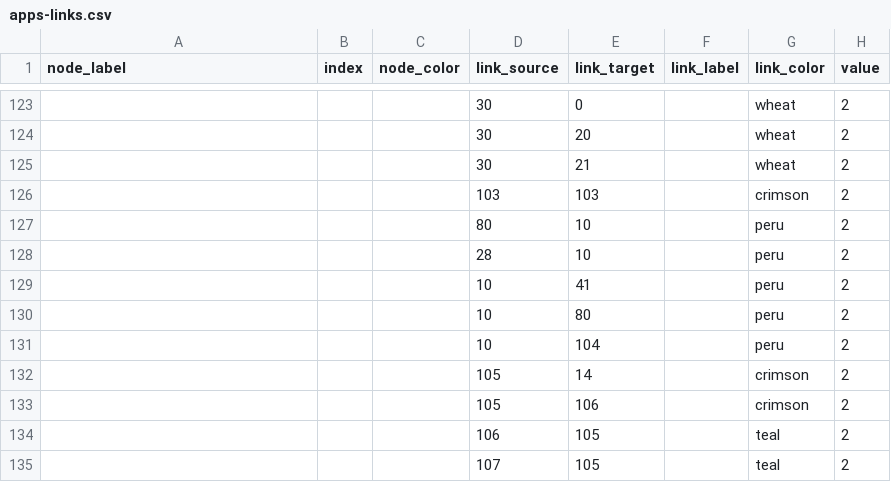
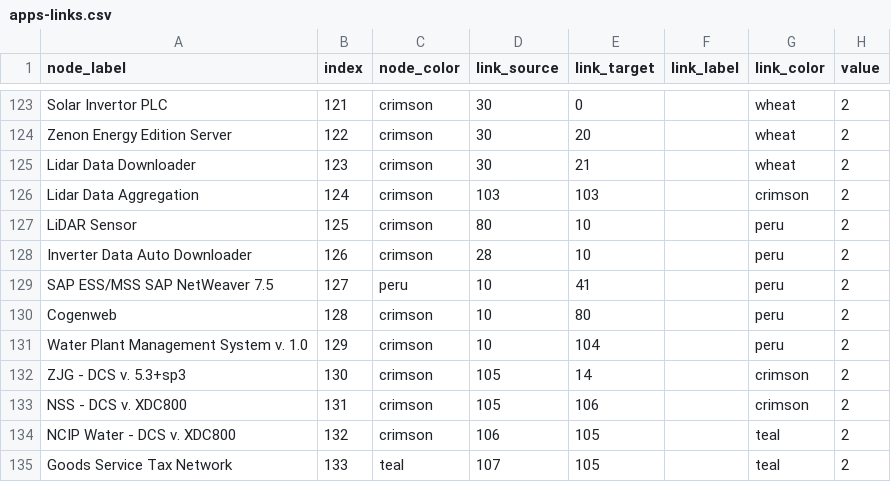
Before and after one commit to nbhogal/testJson, a CSV file: apps-links.csv, drawn as a sheet; only a part is shown, gaps mark what is left out; the diff covers the shown part only; the diff names each change by its address in the sheet, - before the commit and + after, or states it on an @@ line.

```diff
--- a/apps-links.csv
+++ b/apps-links.csv
-A123 (node_label): (empty)
+A123 (node_label): Solar Invertor PLC
-B123 (index): (empty)
+B123 (index): 121
-C123:C128 (node_color): (empty)
+C123:C128 (node_color): crimson
-A124 (node_label): (empty)
+A124 (node_label): Zenon Energy Edition Server
-B124 (index): (empty)
+B124 (index): 122
-A125 (node_label): (empty)
+A125 (node_label): Lidar Data Downloader
-B125 (index): (empty)
+B125 (index): 123
-A126 (node_label): (empty)
+A126 (node_label): Lidar Data Aggregation
-B126 (index): (empty)
+B126 (index): 124
-A127 (node_label): (empty)
+A127 (node_label): LiDAR Sensor
-B127 (index): (empty)
+B127 (index): 125
-A128 (node_label): (empty)
+A128 (node_label): Inverter Data Auto Downloader
-B128 (index): (empty)
+B128 (index): 126
-A129 (node_label): (empty)
+A129 (node_label): SAP ESS/MSS SAP NetWeaver 7.5
-B129 (index): (empty)
+B129 (index): 127
-C129 (node_color): (empty)
+C129 (node_color): peru
-A130 (node_label): (empty)
+A130 (node_label): Cogenweb
-B130 (index): (empty)
+B130 (index): 128
-C130:C134 (node_color): (empty)
+C130:C134 (node_color): crimson
-A131 (node_label): (empty)
+A131 (node_label): Water Plant Management System v. 1.0
-B131 (index): (empty)
+B131 (index): 129
-A132 (node_label): (empty)
+A132 (node_label): ZJG - DCS v. 5.3+sp3
-B132 (index): (empty)
+B132 (index): 130
-A133 (node_label): (empty)
+A133 (node_label): NSS - DCS v. XDC800
-B133 (index): (empty)
+B133 (index): 131
-A134 (node_label): (empty)
+A134 (node_label): NCIP Water - DCS v. XDC800
-B134 (index): (empty)
+B134 (index): 132
-A135 (node_label): (empty)
+A135 (node_label): Goods Service Tax Network
-B135 (index): (empty)
+B135 (index): 133
-C135 (node_color): (empty)
+C135 (node_color): teal
```
Also changed, not shown: 2 added rows and 66 edited cells elsewhere in this file, app-master.csv, 3 other files.
